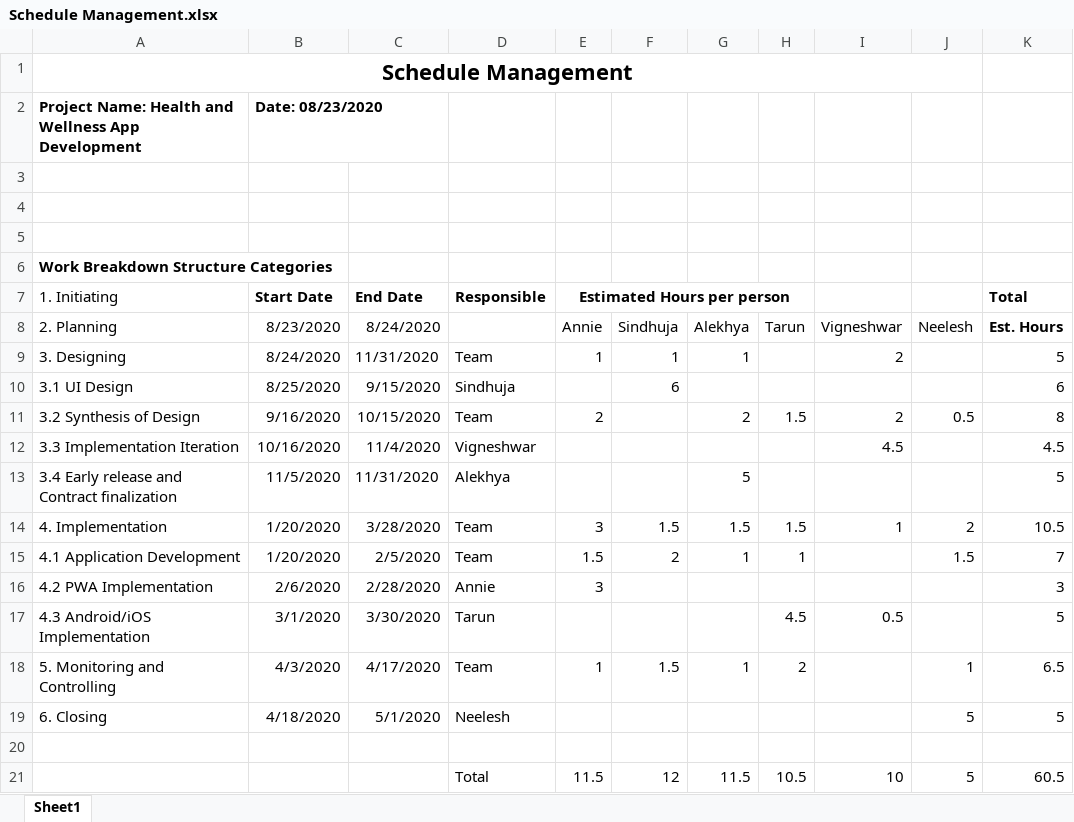
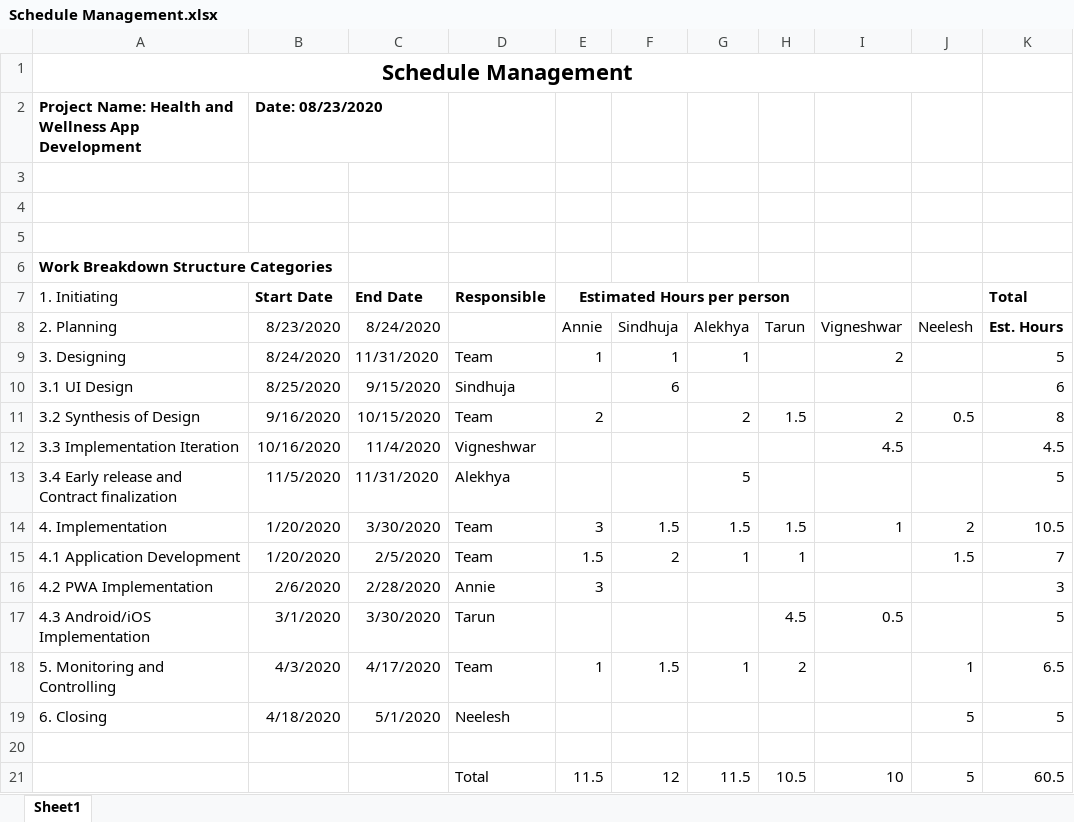
Before and after one commit to annie0sc/gdp_group4, an Excel workbook: Schedule Management.xlsx, sheet Sheet1, drawn as a sheet; values as stored, in another font and other column widths than the file's, no borders; the diff names each change by its address in the sheet, - before the commit and + after, or states it on an @@ line.

Commit message:
Final commit

```diff
--- a/Schedule Management.xlsx (sheet Sheet1)
+++ b/Schedule Management.xlsx (sheet Sheet1)
-C14 (End Date): 3/28/2020
+C14 (End Date): 3/30/2020
```
